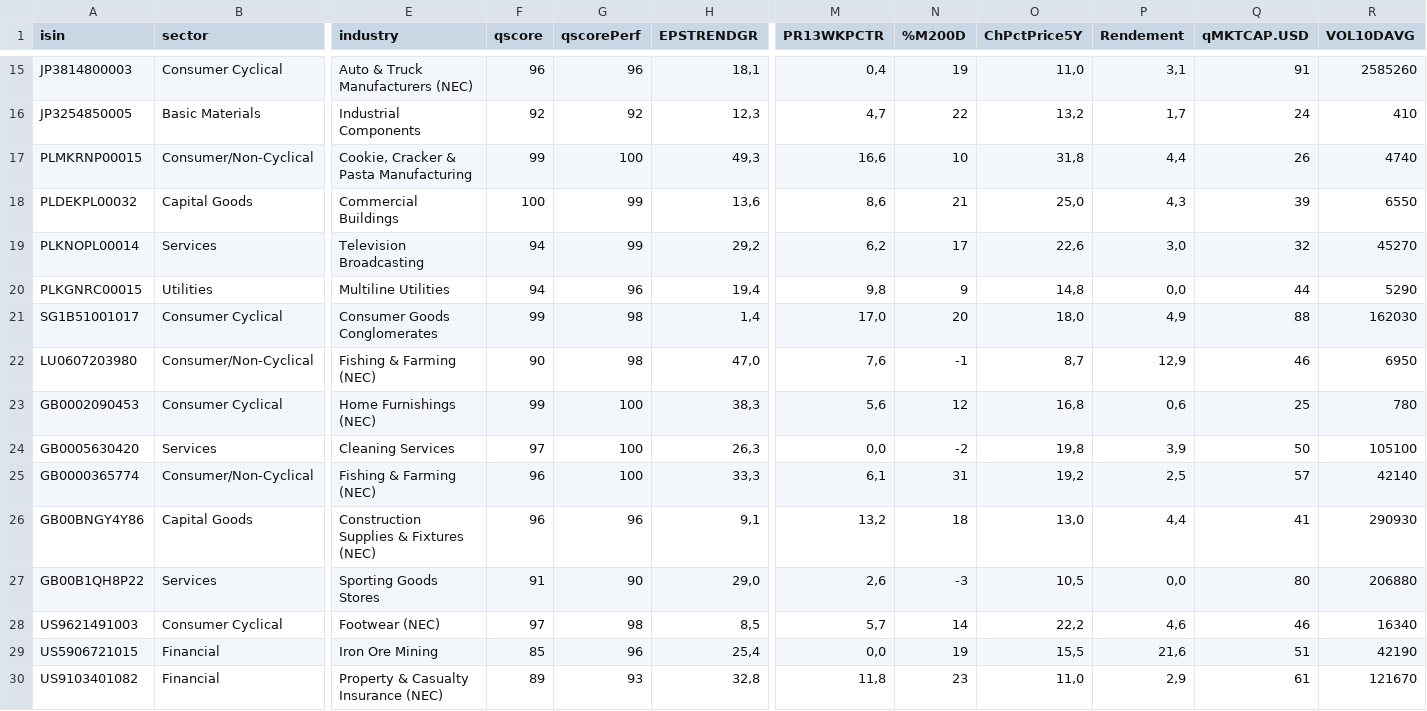
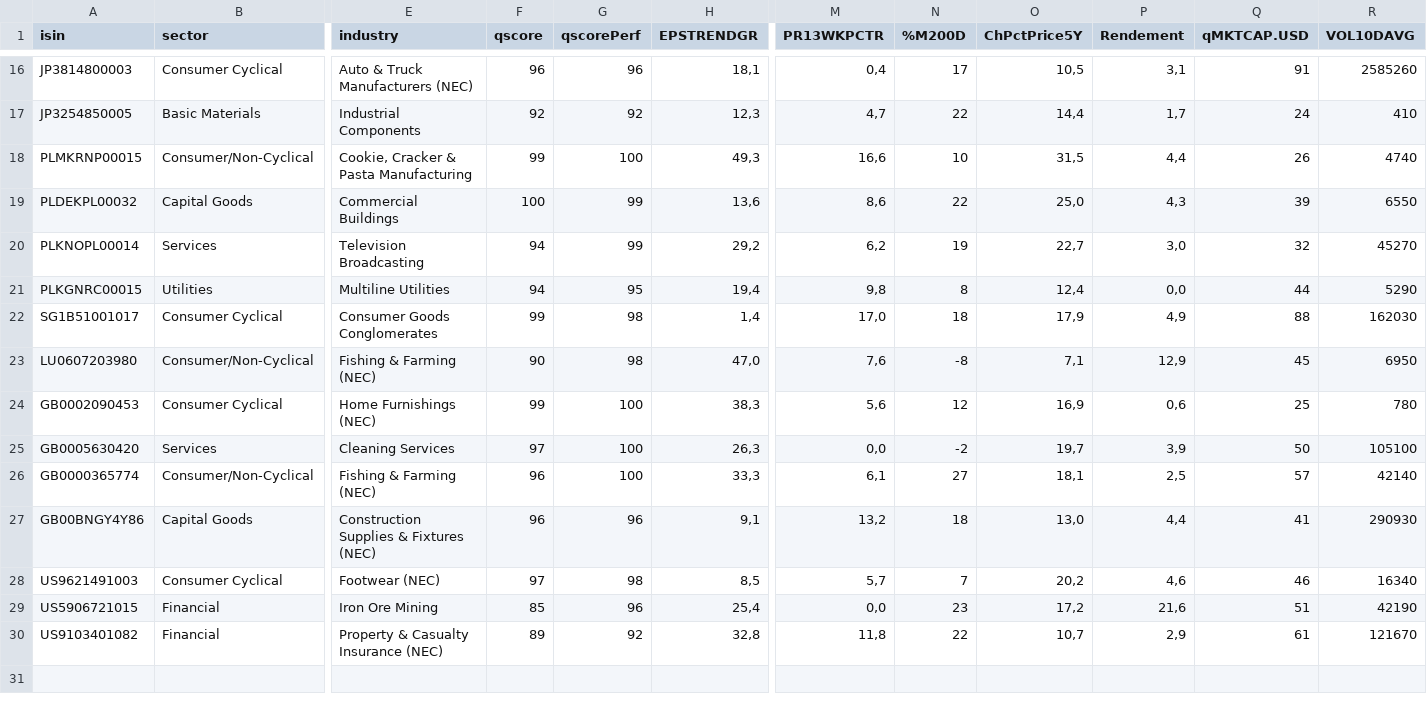
Before and after one commit to facoptere/screener, a CSV file: extrait.csv, drawn as a sheet; only a part is shown, gaps mark what is left out; removed rows and columns are numbered as before the commit, all else as after; rows hold the shown columns only; the diff covers the shown part only; the diff names each change by its address in the sheet, - before the commit and + after, or states it on an @@ line.

```diff
--- a/extrait.csv
+++ b/extrait.csv
-N16 (%M200D): 19
+N16 (%M200D): 17
-O16 (ChPctPrice5Y): 11,0
+O16 (ChPctPrice5Y): 10,5
-O17 (ChPctPrice5Y): 13,2
+O17 (ChPctPrice5Y): 14,4
-O18 (ChPctPrice5Y): 31,8
+O18 (ChPctPrice5Y): 31,5
-N19 (%M200D): 21
+N19 (%M200D): 22
-N20 (%M200D): 17
+N20 (%M200D): 19
-O20 (ChPctPrice5Y): 22,6
+O20 (ChPctPrice5Y): 22,7
-G21 (qscorePerf): 96
+G21 (qscorePerf): 95
-N21 (%M200D): 9
+N21 (%M200D): 8
-O21 (ChPctPrice5Y): 14,8
+O21 (ChPctPrice5Y): 12,4
-N22 (%M200D): 20
+N22 (%M200D): 18
-O22 (ChPctPrice5Y): 18,0
+O22 (ChPctPrice5Y): 17,9
-N23 (%M200D): -1
+N23 (%M200D): -8
-O23 (ChPctPrice5Y): 8,7
+O23 (ChPctPrice5Y): 7,1
-Q23 (qMKTCAP.USD): 46
+Q23 (qMKTCAP.USD): 45
-O24 (ChPctPrice5Y): 16,8
+O24 (ChPctPrice5Y): 16,9
-O25 (ChPctPrice5Y): 19,8
+O25 (ChPctPrice5Y): 19,7
-N26 (%M200D): 31
+N26 (%M200D): 27
-O26 (ChPctPrice5Y): 19,2
+O26 (ChPctPrice5Y): 18,1
-row 27: GB00B1QH8P22 | Services | Sporting Goods Stores | 91 | 90 | 29,0 | 2,6 | -3 | 10,5 | 0,0 | 80 | 206880
-N28 (%M200D): 14
+N28 (%M200D): 7
-O28 (ChPctPrice5Y): 22,2
+O28 (ChPctPrice5Y): 20,2
-N29 (%M200D): 19
+N29 (%M200D): 23
-O29 (ChPctPrice5Y): 15,5
+O29 (ChPctPrice5Y): 17,2
-G30 (qscorePerf): 93
+G30 (qscorePerf): 92
-N30 (%M200D): 23
+N30 (%M200D): 22
-O30 (ChPctPrice5Y): 11,0
+O30 (ChPctPrice5Y): 10,7
```
Also changed, not shown: 2 added rows, 1 removed row and 28 edited cells elsewhere in this file.
